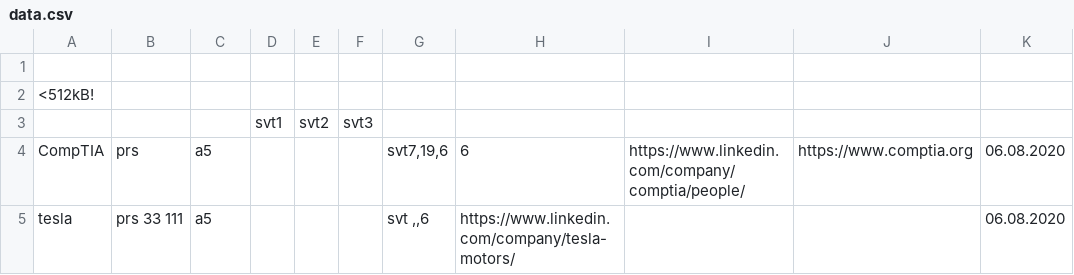
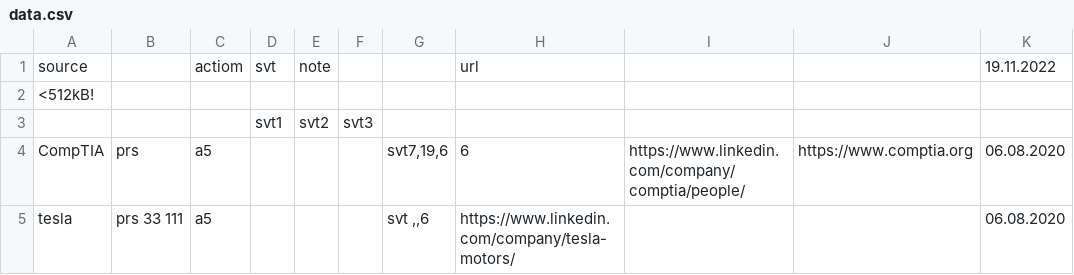
Before and after one commit to other59/datasource, a CSV file: data.csv, drawn as a sheet; only a part is shown.

Commit message:
Update data.csv

```diff
--- a/data.csv
+++ b/data.csv
@@ -1,2 +1,2 @@
-,,,,,,,,,,
+source,,actiom,svt,note,,,url,,,19.11.2022
 <512kB!,,,,,,,,,,
```
